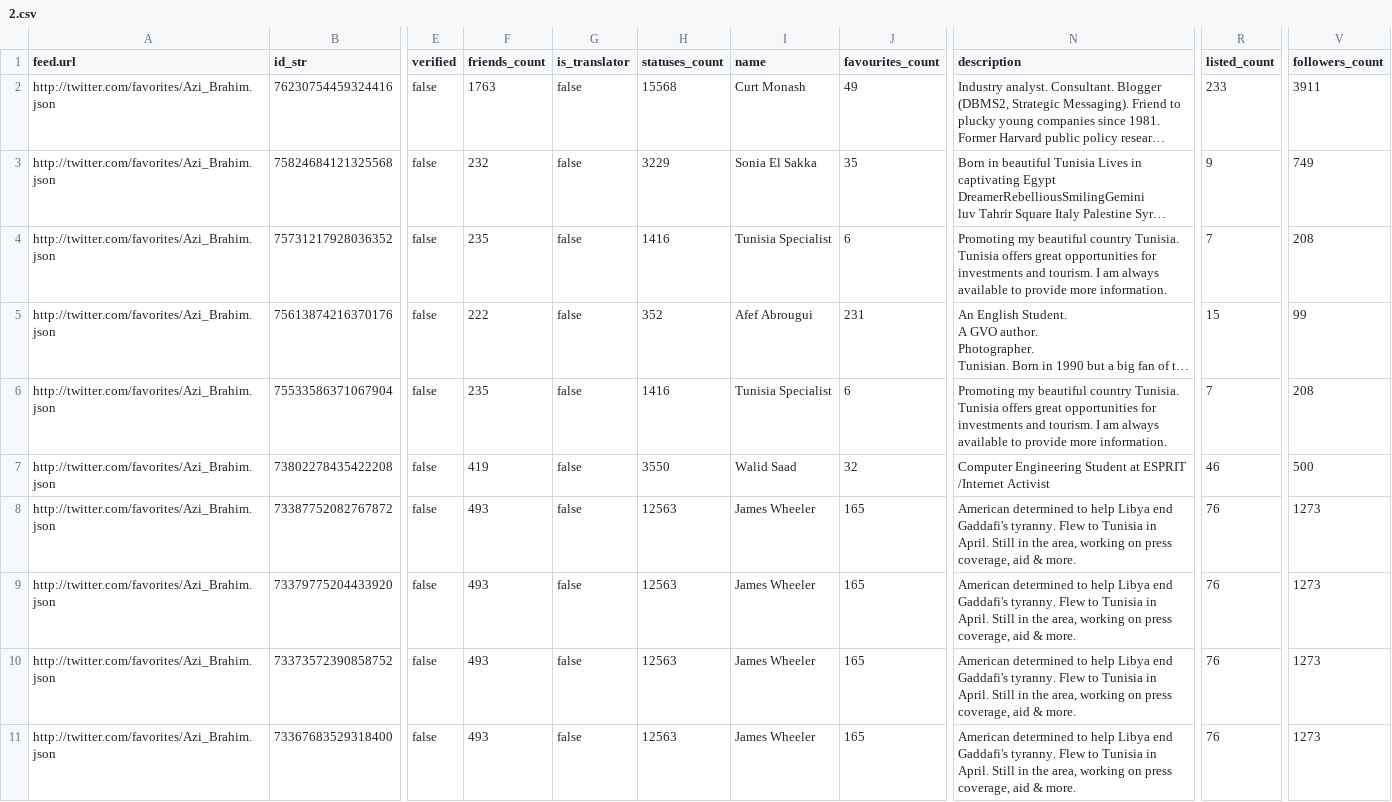
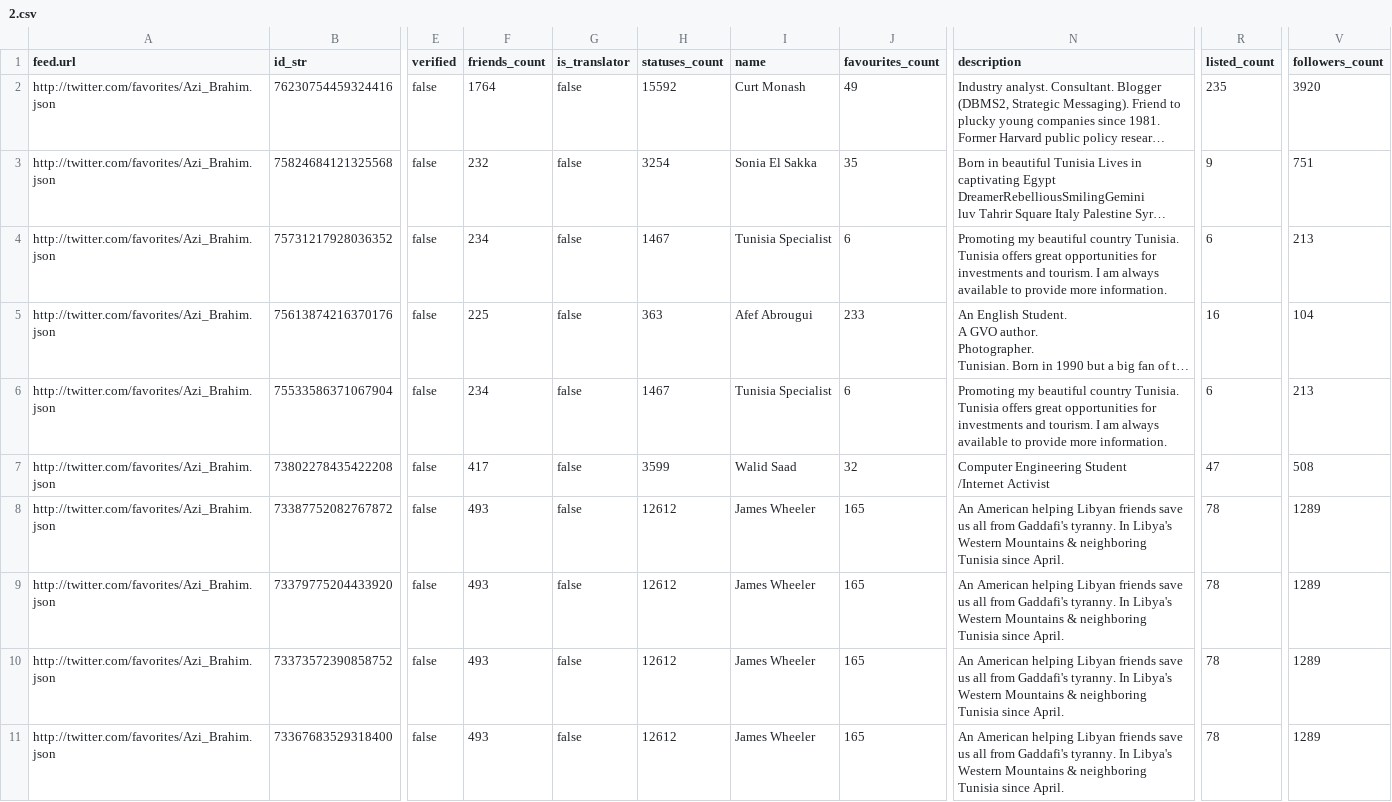
Before and after one commit to mshea/FetchFavorites, a CSV file: public/2.csv, drawn as a sheet; only a part is shown, gaps mark what is left out; long unchanged cells end in …; ↵ is a line break in a cell; the diff names each change by its address in the sheet, - before the commit and + after, or states it on an @@ line.

```diff
--- a/public/2.csv
+++ b/public/2.csv
-F2 (friends_count): 1763
+F2 (friends_count): 1764
-H2 (statuses_count): 15568
+H2 (statuses_count): 15592
-R2 (listed_count): 233
+R2 (listed_count): 235
-V2 (followers_count): 3911
+V2 (followers_count): 3920
-H3 (statuses_count): 3229
+H3 (statuses_count): 3254
-V3 (followers_count): 749
+V3 (followers_count): 751
-F4 (friends_count): 235
+F4 (friends_count): 234
-H4 (statuses_count): 1416
+H4 (statuses_count): 1467
-R4 (listed_count): 7
+R4 (listed_count): 6
-V4 (followers_count): 208
+V4 (followers_count): 213
-F5 (friends_count): 222
+F5 (friends_count): 225
-H5 (statuses_count): 352
+H5 (statuses_count): 363
-J5 (favourites_count): 231
+J5 (favourites_count): 233
-R5 (listed_count): 15
+R5 (listed_count): 16
-V5 (followers_count): 99
+V5 (followers_count): 104
-F6 (friends_count): 235
+F6 (friends_count): 234
-H6 (statuses_count): 1416
+H6 (statuses_count): 1467
-R6 (listed_count): 7
+R6 (listed_count): 6
-V6 (followers_count): 208
+V6 (followers_count): 213
-F7 (friends_count): 419
+F7 (friends_count): 417
-H7 (statuses_count): 3550
+H7 (statuses_count): 3599
-N7 (description): …Engineering Student at ESPRIT ↵ /Internet Activist
+N7 (description): …Engineering Student ↵ /Internet Activist
-R7 (listed_count): 46
+R7 (listed_count): 47
-V7 (followers_count): 500
+V7 (followers_count): 508
-H8:H11 (statuses_count): 12563
+H8:H11 (statuses_count): 12612
-N8:N11 (description): American determined to help Libya end Gaddafi's tyranny. Flew to Tunisia in April. Still in the area, working on press coverage, aid & more.
+N8:N11 (description): An American helping Libyan friends save us all from Gaddafi's tyranny. In Libya's Western Mountains & neighboring Tunisia since April.
-R8:R11 (listed_count): 76
+R8:R11 (listed_count): 78
-V8:V11 (followers_count): 1273
+V8:V11 (followers_count): 1289
```
Also changed, not shown: public/1.csv, public/3.csv, 1 other file.
